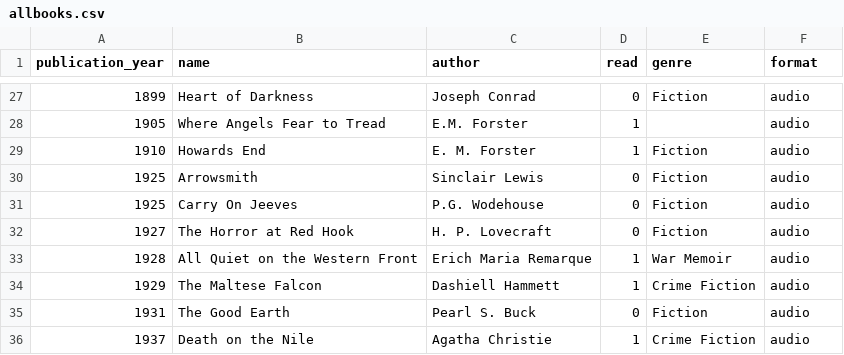
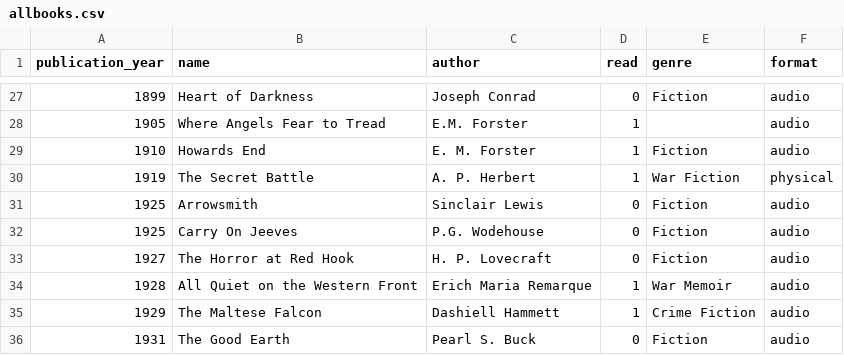
Before and after one commit to sangeetabhatia03/mybookshelf, a CSV file: data/allbooks.csv, drawn as a sheet; only a part is shown, gaps mark what is left out; the shorter side is filled out with more unchanged rows; the diff names each change by its address in the sheet, - before the commit and + after, or states it on an @@ line.

```diff
--- a/data/allbooks.csv
+++ b/data/allbooks.csv
+row 30: 1919 | The Secret Battle | A. P. Herbert | 1 | War Fiction | physical
```
Also changed, not shown: data/myshelf.csv.
